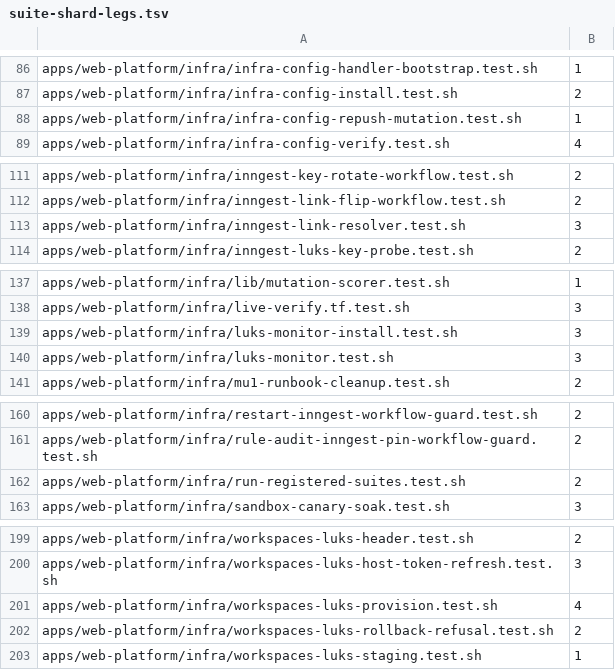
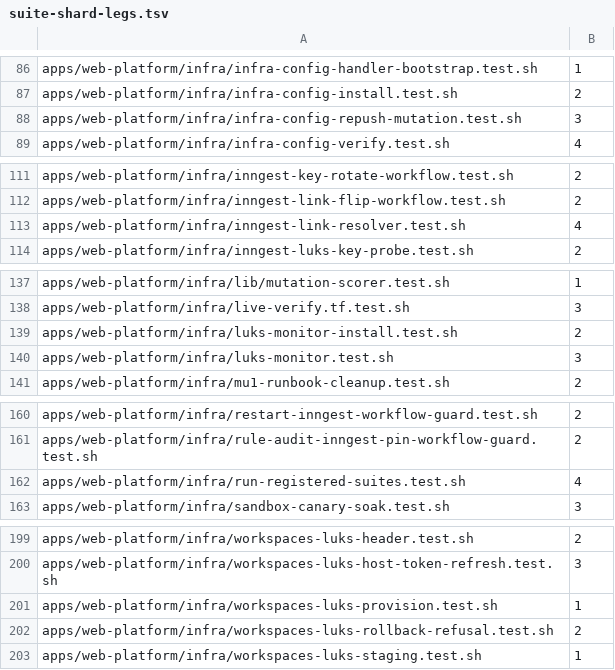
Before and after one commit to jikig-ai/soleur, a TSV file: apps/web-platform/infra/suite-shard-legs.tsv, drawn as a sheet; only a part is shown, gaps mark what is left out; the diff covers the shown part only.

```diff
--- a/apps/web-platform/infra/suite-shard-legs.tsv
+++ b/apps/web-platform/infra/suite-shard-legs.tsv
@@ -87,3 +87,3 @@ apps/web-platform/infra/infra-config-handler-bootstrap.test.sh	1
 apps/web-platform/infra/infra-config-install.test.sh	2
-apps/web-platform/infra/infra-config-repush-mutation.test.sh	1
+apps/web-platform/infra/infra-config-repush-mutation.test.sh	3
 apps/web-platform/infra/infra-config-verify.test.sh	4
@@ -112,3 +112,3 @@ apps/web-platform/infra/inngest-key-rotate-workflow.test.sh	2
 apps/web-platform/infra/inngest-link-flip-workflow.test.sh	2
-apps/web-platform/infra/inngest-link-resolver.test.sh	3
+apps/web-platform/infra/inngest-link-resolver.test.sh	4
 apps/web-platform/infra/inngest-luks-key-probe.test.sh	2
@@ -138,3 +138,3 @@ apps/web-platform/infra/lib/mutation-scorer.test.sh	1
 apps/web-platform/infra/live-verify.tf.test.sh	3
-apps/web-platform/infra/luks-monitor-install.test.sh	3
+apps/web-platform/infra/luks-monitor-install.test.sh	2
 apps/web-platform/infra/luks-monitor.test.sh	3
@@ -161,3 +161,3 @@ apps/web-platform/infra/restart-inngest-workflow-guard.test.sh	2
 apps/web-platform/infra/rule-audit-inngest-pin-workflow-guard.test.sh	2
-apps/web-platform/infra/run-registered-suites.test.sh	2
+apps/web-platform/infra/run-registered-suites.test.sh	4
 apps/web-platform/infra/sandbox-canary-soak.test.sh	3
@@ -200,3 +200,3 @@ apps/web-platform/infra/workspaces-luks-header.test.sh	2
 apps/web-platform/infra/workspaces-luks-host-token-refresh.test.sh	3
-apps/web-platform/infra/workspaces-luks-provision.test.sh	4
+apps/web-platform/infra/workspaces-luks-provision.test.sh	1
 apps/web-platform/infra/workspaces-luks-rollback-refusal.test.sh	2
```
Also changed, not shown: 5 edited cells elsewhere in this file, apps/web-platform/infra/suite-durations.tsv, scripts/suite-weight-exemptions.tsv, 6 other files.
